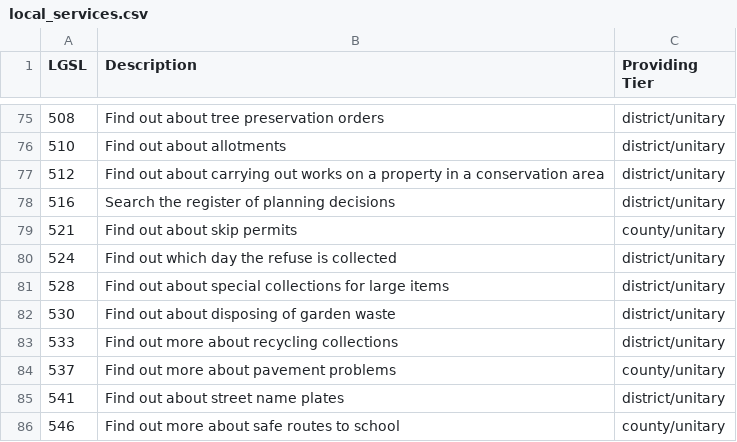
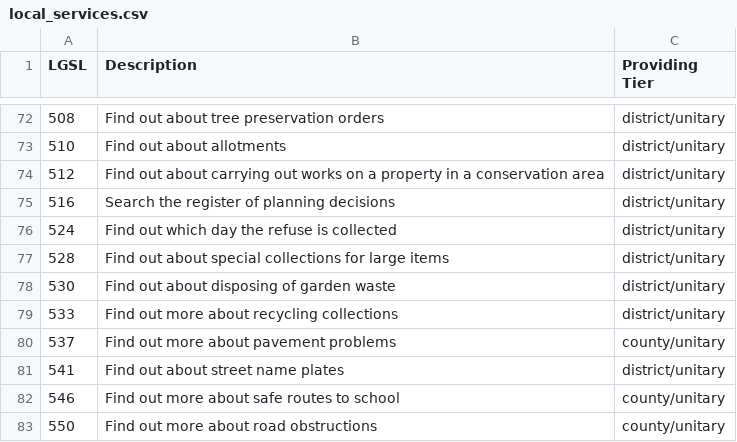
Before and after one commit to alphagov/publisher, a CSV file: data/local_services.csv, drawn as a sheet; only a part is shown, gaps mark what is left out; the shorter side is filled out with more unchanged rows; the diff covers the shown part only; the diff names each change by its address in the sheet, - before the commit and + after, or states it on an @@ line.

Commit message:
Make the local_services.csv only contain transactions we use
- `LocalTransactionEdition.where(state: "published").to_a.map(&:lgsl_code).sort`
  and
  https://github.com/jennyd/ldg-mappings/blob/master/source_data/govuk-local-transactions.csv
  helped us find Local Transactions on GOV.UK that we actually still
  use. We should tidy up and remove the ones we don't use from this
  file, so they don't get reimported into Local Links Manager as they
  don't need to be.

```diff
--- a/data/local_services.csv
+++ b/data/local_services.csv
-row 79: 521 | Find out about skip permits | county/unitary
```
Also changed, not shown: 7 removed rows elsewhere in this file.
